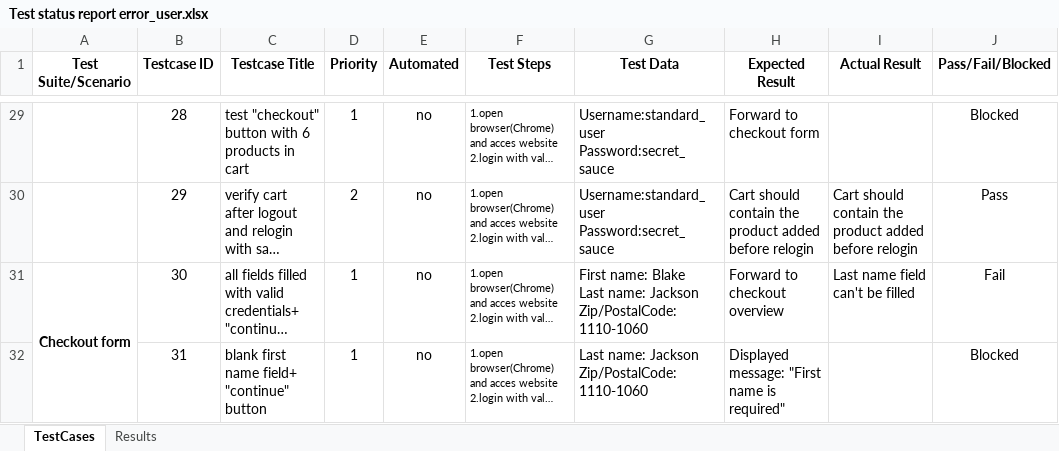
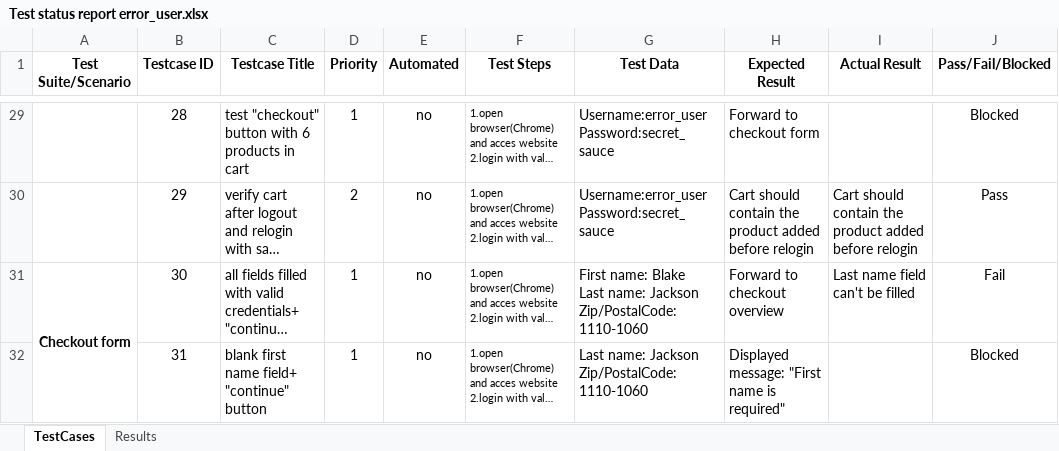
Before and after one commit to Eusebiu11/Proiect_Webshop, an Excel workbook: Test status report error_user.xlsx, sheet TestCases, drawn as a sheet; only a part is shown, gaps mark what is left out; long unchanged cells end in …; values as stored, in another font and other column widths than the file's, no borders; ↵ is a line break in a cell; the diff covers the shown part only; the diff names each change by its address in the sheet, - before the commit and + after, or states it on an @@ line.

```diff
--- a/Test status report error_user.xlsx (sheet TestCases)
+++ b/Test status report error_user.xlsx (sheet TestCases)
-G29:G30 (Test Data): Username:standard_user ↵ Password:secret_sauce
+G29:G30 (Test Data): Username:error_user ↵ Password:secret_sauce
```
Also changed, not shown: 32 edited cells elsewhere in this sheet, sheet Results, Test status report standard_user.xlsx, 1 other file.
